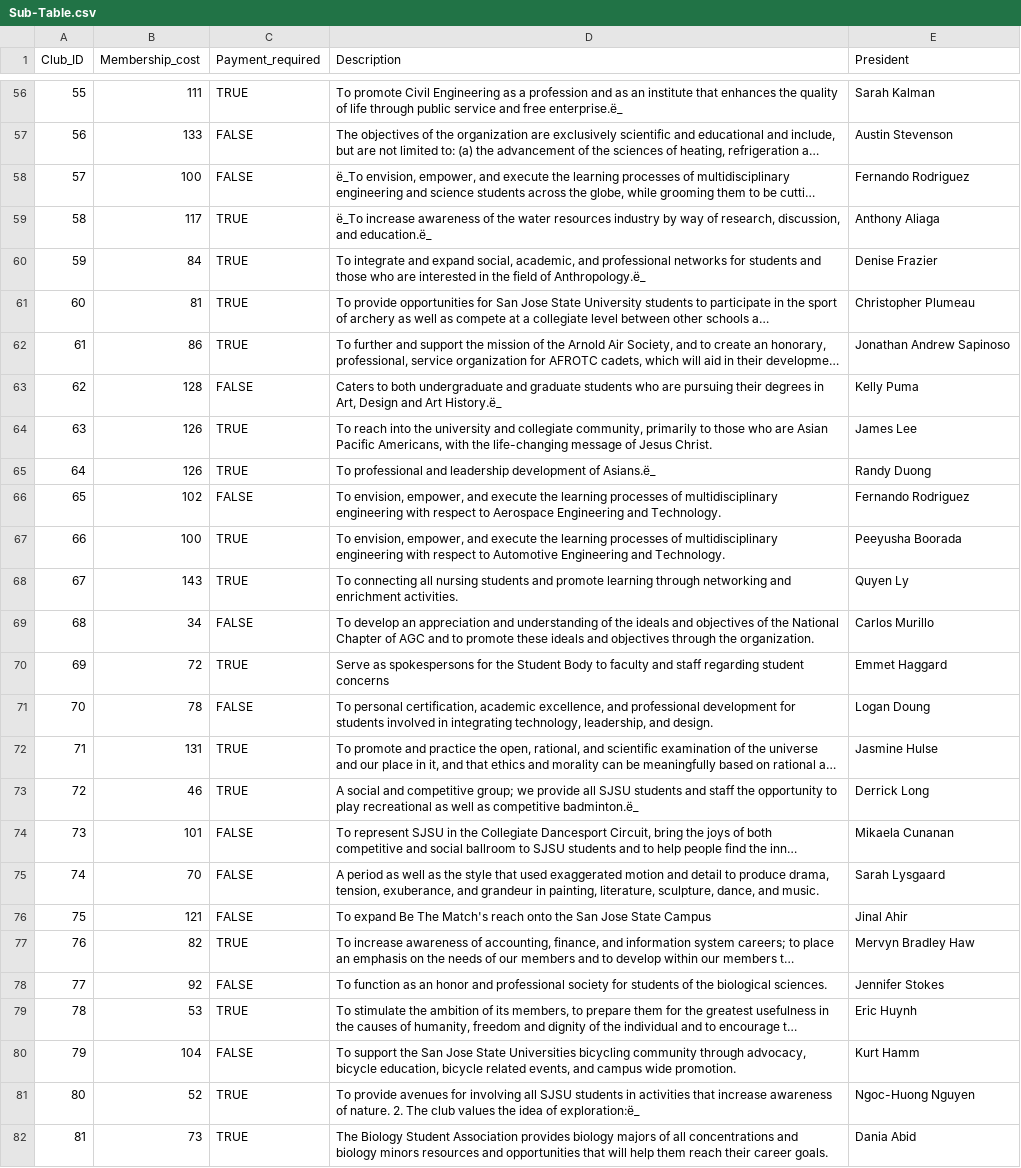
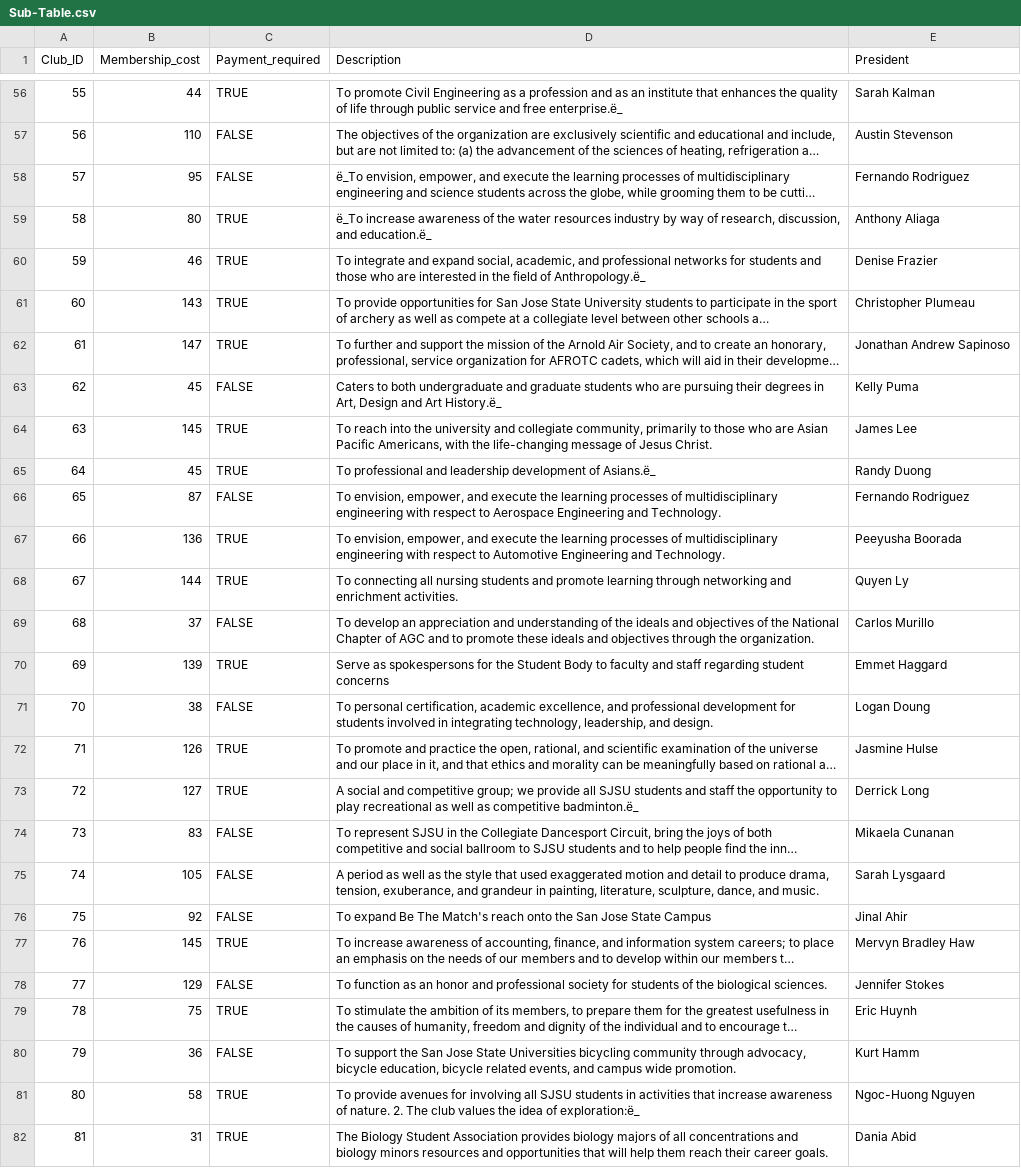
Before and after one commit to MartinTirtawisata/Project-BUS-92, a CSV file: Sub-Table.csv, drawn as a sheet; only a part is shown, gaps mark what is left out; long unchanged cells end in …; the diff covers the shown part only; the diff names each change by its address in the sheet, - before the commit and + after, or states it on an @@ line.

```diff
--- a/Sub-Table.csv
+++ b/Sub-Table.csv
-B56 (Membership_cost): 111
+B56 (Membership_cost): 44
-B57 (Membership_cost): 133
+B57 (Membership_cost): 110
-B58 (Membership_cost): 100
+B58 (Membership_cost): 95
-B59 (Membership_cost): 117
+B59 (Membership_cost): 80
-B60 (Membership_cost): 84
+B60 (Membership_cost): 46
-B61 (Membership_cost): 81
+B61 (Membership_cost): 143
-B62 (Membership_cost): 86
+B62 (Membership_cost): 147
-B63 (Membership_cost): 128
+B63 (Membership_cost): 45
-B64 (Membership_cost): 126
+B64 (Membership_cost): 145
-B65 (Membership_cost): 126
+B65 (Membership_cost): 45
-B66 (Membership_cost): 102
+B66 (Membership_cost): 87
-B67 (Membership_cost): 100
+B67 (Membership_cost): 136
-B68 (Membership_cost): 143
+B68 (Membership_cost): 144
-B69 (Membership_cost): 34
+B69 (Membership_cost): 37
-B70 (Membership_cost): 72
+B70 (Membership_cost): 139
-B71 (Membership_cost): 78
+B71 (Membership_cost): 38
-B72 (Membership_cost): 131
+B72 (Membership_cost): 126
-B73 (Membership_cost): 46
+B73 (Membership_cost): 127
-B74 (Membership_cost): 101
+B74 (Membership_cost): 83
-B75 (Membership_cost): 70
+B75 (Membership_cost): 105
-B76 (Membership_cost): 121
+B76 (Membership_cost): 92
-B77 (Membership_cost): 82
+B77 (Membership_cost): 145
-B78 (Membership_cost): 92
+B78 (Membership_cost): 129
-B79 (Membership_cost): 53
+B79 (Membership_cost): 75
-B80 (Membership_cost): 104
+B80 (Membership_cost): 36
-B81 (Membership_cost): 52
+B81 (Membership_cost): 58
-B82 (Membership_cost): 73
+B82 (Membership_cost): 31
```
Also changed, not shown: 135 edited cells elsewhere in this file, 1 other file.
